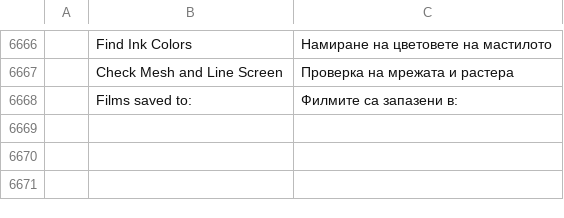
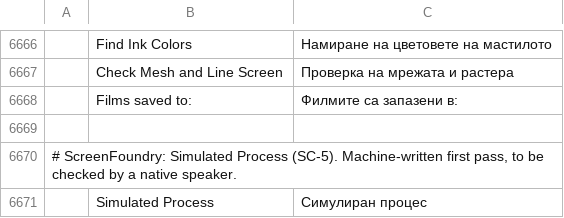
Before and after one commit to Stitchwright/screenfoundry, a TSV file: crates/ui-egui/src/i18n/bg.tsv, drawn as a sheet; only a part is shown, gaps mark what is left out; the diff names each change by its address in the sheet, - before the commit and + after, or states it on an @@ line.

```diff
--- a/crates/ui-egui/src/i18n/bg.tsv
+++ b/crates/ui-egui/src/i18n/bg.tsv
+row 6669: (empty)
+row 6670: # ScreenFoundry: Simulated Process (SC-5). Machine-written first pass, to be checked by a native speaker.
+row 6671:  | Simulated Process | Симулиран процес
```
Also changed, not shown: crates/ui-egui/src/i18n/el.tsv, crates/ui-egui/src/i18n/ja.tsv, 29 other files.
